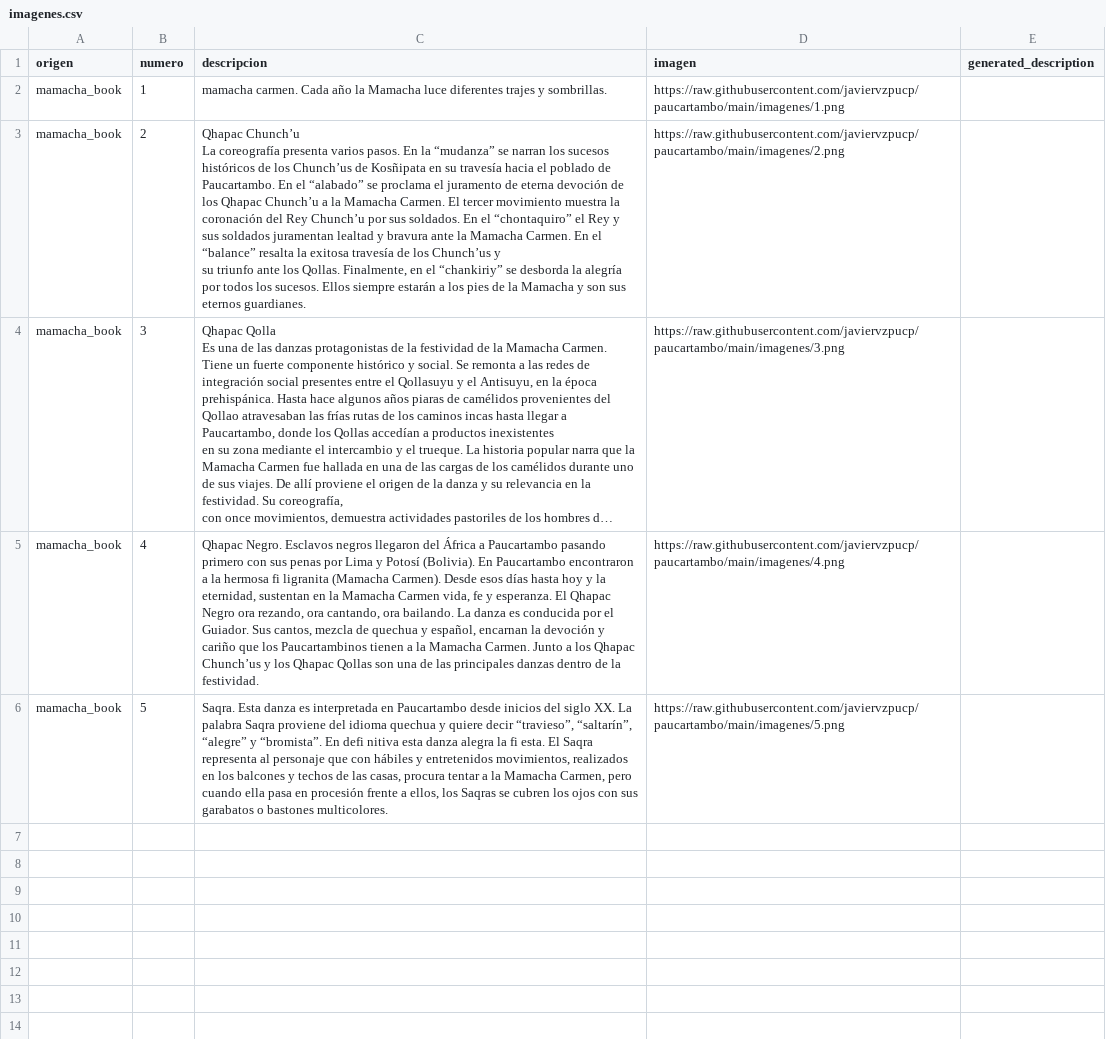
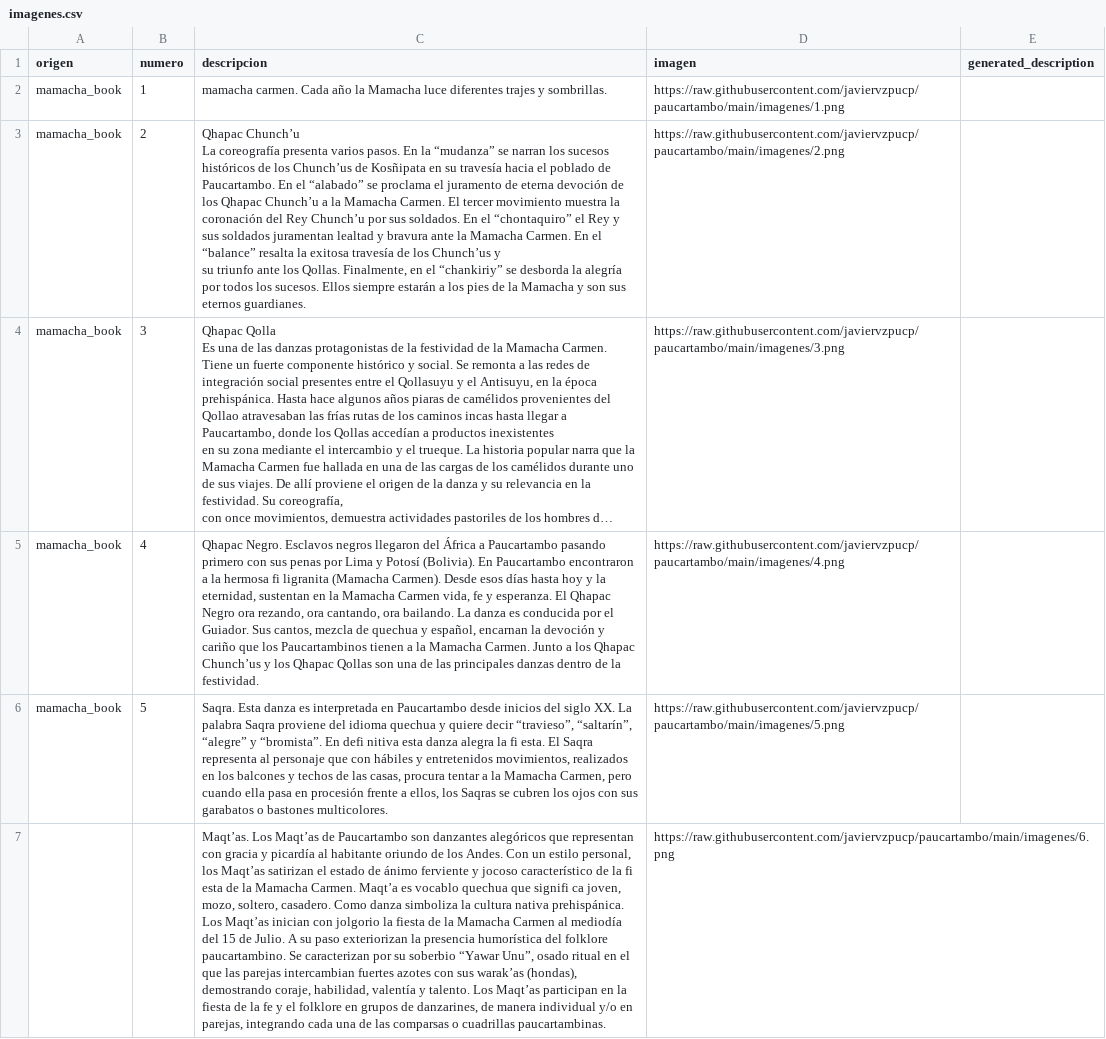
Before and after one commit to javiervzpucp/paucartambo_imagen, a CSV file: imagenes/imagenes.csv, drawn as a sheet; long unchanged cells end in …; the diff names each change by its address in the sheet, - before the commit and + after, or states it on an @@ line.

```diff
--- a/imagenes/imagenes.csv
+++ b/imagenes/imagenes.csv
+row 7:  |  | Maqt’as. Los Maqt’as de Paucartambo son danzantes alegóricos que representan con gracia y picardía al habitante oriundo de los Andes. Con un estilo personal, los Maqt’as satirizan el estado de ánimo ferviente y jocoso característico de la fi esta de la Mamacha Carmen. Maqt’a es vocablo quechua que signifi ca joven, mozo, soltero, casadero. Como danza simboliza la cultura nativa prehispánica. Los Maqt’as inician con jolgorio la fiesta de la Mamacha Carmen al mediodía del 15 de Julio. A su paso exteriorizan la presencia humorística del folklore paucartambino. Se caracterizan por su soberbio “Yawar Unu”, osado ritual en el que las parejas intercambian fuertes azotes con sus warak’as (hondas), demostrando coraje, habilidad, valentía y talento. Los Maqt’as participan en la fiesta de la fe y el folklore en grupos de danzarines, de manera individual y/o en parejas, integrando cada una de las comparsas o cuadrillas paucartambinas. | https://raw.githubusercontent.com/javiervzpucp/paucartambo/main/imagenes/6.png
```
Also changed, not shown: 1 other file.
